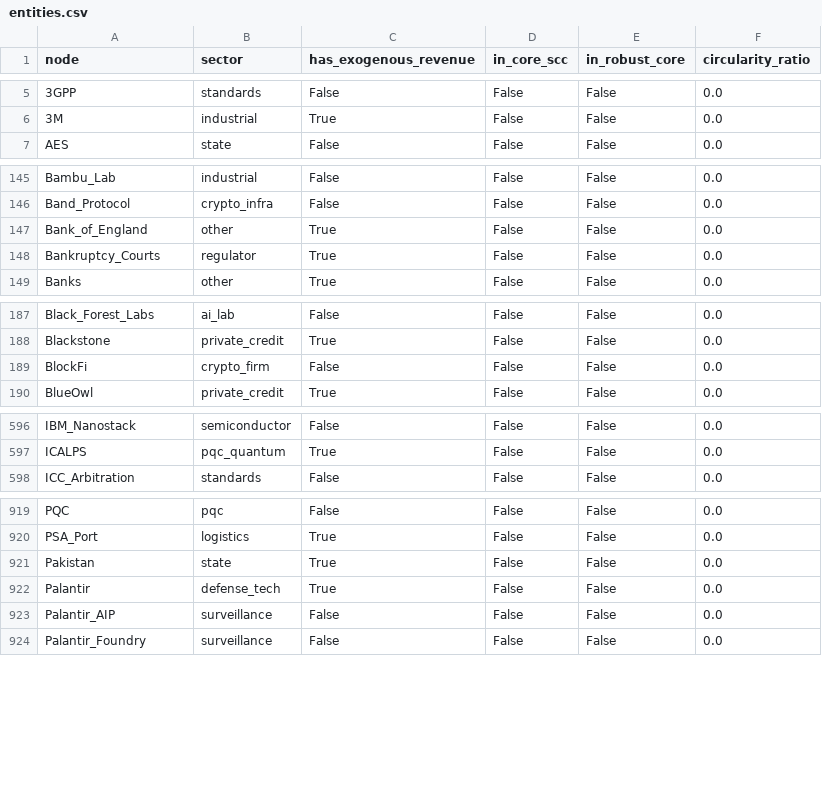
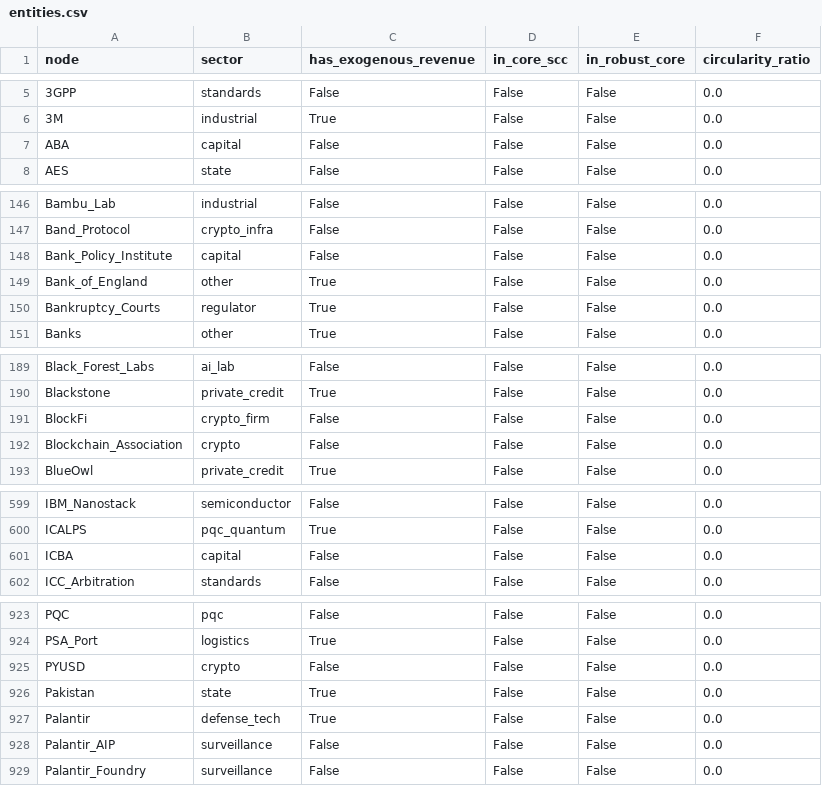
Before and after one commit to pq-cybarg/bubble-map, a CSV file: data/entities.csv, drawn as a sheet; only a part is shown, gaps mark what is left out; the diff covers the shown part only.

```diff
--- a/data/entities.csv
+++ b/data/entities.csv
@@ -6,2 +6,3 @@ node,sector,has_exogenous_revenue,in_core_scc,in_robust_core,circularity_ratio
 3M,industrial,True,False,False,0.0
+ABA,capital,False,False,False,0.0
 AES,state,False,False,False,0.0
@@ -146,2 +147,3 @@ Bambu_Lab,industrial,False,False,False,0.0
 Band_Protocol,crypto_infra,False,False,False,0.0
+Bank_Policy_Institute,capital,False,False,False,0.0
 Bank_of_England,other,True,False,False,0.0
@@ -189,2 +191,3 @@ Blackstone,private_credit,True,False,False,0.0
 BlockFi,crypto_firm,False,False,False,0.0
+Blockchain_Association,crypto,False,False,False,0.0
 BlueOwl,private_credit,True,False,False,0.0
@@ -597,2 +600,3 @@ IBM_Nanostack,semiconductor,False,False,False,0.0
 ICALPS,pqc_quantum,True,False,False,0.0
+ICBA,capital,False,False,False,0.0
 ICC_Arbitration,standards,False,False,False,0.0
@@ -920,2 +924,3 @@ PQC,pqc,False,False,False,0.0
 PSA_Port,logistics,True,False,False,0.0
+PYUSD,crypto,False,False,False,0.0
 Pakistan,state,True,False,False,0.0
```
Also changed, not shown: 1 added row elsewhere in this file, data/edges.csv, 17 other files.
